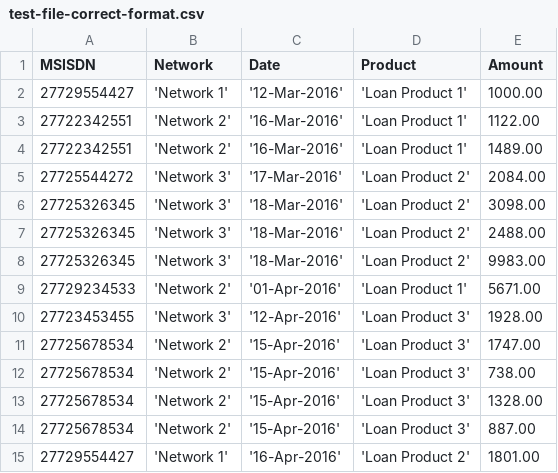
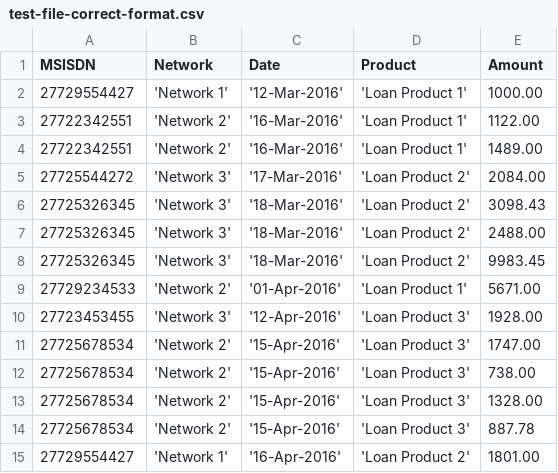
Before and after one commit to vincent-karuri/java-projects, a CSV file: LoanAggregator/src/main/resources/test-file-correct-format.csv, drawn as a sheet.

Commit message:
Add README and minor refactor to tests and LoanAggregator

```diff
--- a/LoanAggregator/src/main/resources/test-file-correct-format.csv
+++ b/LoanAggregator/src/main/resources/test-file-correct-format.csv
@@ -5,5 +5,5 @@ MSISDN,Network,Date,Product,Amount
 27725544272,'Network 3','17-Mar-2016','Loan Product 2',2084.00
-27725326345,'Network 3','18-Mar-2016','Loan Product 2',3098.00
+27725326345,'Network 3','18-Mar-2016','Loan Product 2',3098.43
 27725326345,'Network 3','18-Mar-2016','Loan Product 2',2488.00
-27725326345,'Network 3','18-Mar-2016','Loan Product 2',9983.00
+27725326345,'Network 3','18-Mar-2016','Loan Product 2',9983.45
 27729234533,'Network 2','01-Apr-2016','Loan Product 1',5671.00
@@ -13,3 +13,3 @@ MSISDN,Network,Date,Product,Amount
 27725678534,'Network 2','15-Apr-2016','Loan Product 3',1328.00
-27725678534,'Network 2','15-Apr-2016','Loan Product 3',887.00
+27725678534,'Network 2','15-Apr-2016','Loan Product 3',887.78
 27729554427,'Network 1','16-Apr-2016','Loan Product 2',1801.00
```
Also changed, not shown: 4 other files.
